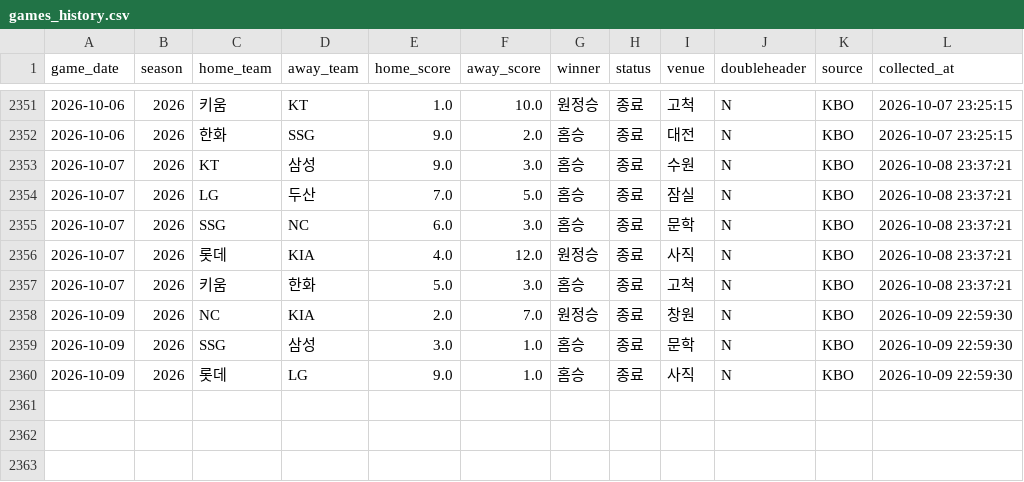
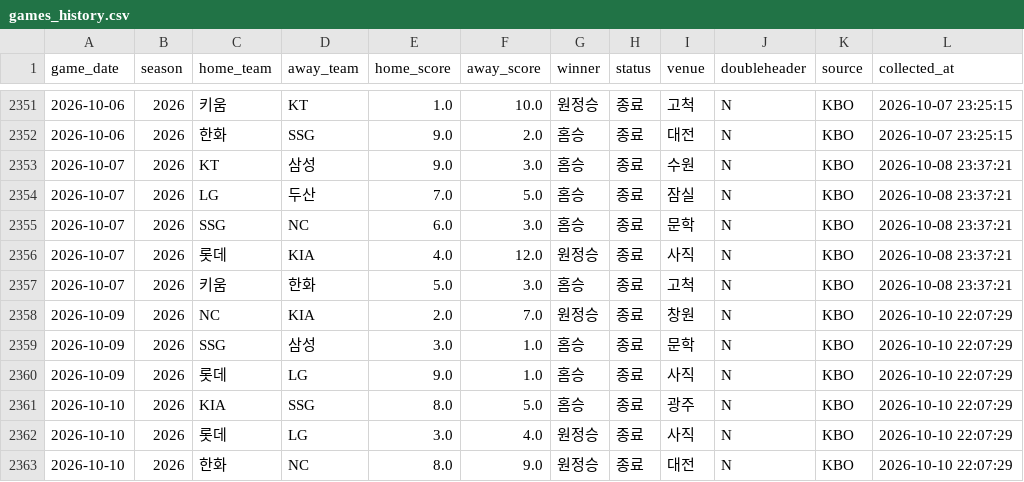
Before and after one commit to limanho001014-create/kbo-predictor-dynamic, a CSV file: data/games_history.csv, drawn as a sheet; only a part is shown, gaps mark what is left out.

```diff
--- a/data/games_history.csv
+++ b/data/games_history.csv
@@ -2357,4 +2357,7 @@
 2026-10-07,2026,키움,한화,5.0,3.0,홈승,종료,고척,N,KBO,2026-10-08 23:37:21
-2026-10-09,2026,NC,KIA,2.0,7.0,원정승,종료,창원,N,KBO,2026-10-09 22:59:30
-2026-10-09,2026,SSG,삼성,3.0,1.0,홈승,종료,문학,N,KBO,2026-10-09 22:59:30
-2026-10-09,2026,롯데,LG,9.0,1.0,홈승,종료,사직,N,KBO,2026-10-09 22:59:30
+2026-10-09,2026,NC,KIA,2.0,7.0,원정승,종료,창원,N,KBO,2026-10-10 22:07:29
+2026-10-09,2026,SSG,삼성,3.0,1.0,홈승,종료,문학,N,KBO,2026-10-10 22:07:29
+2026-10-09,2026,롯데,LG,9.0,1.0,홈승,종료,사직,N,KBO,2026-10-10 22:07:29
+2026-10-10,2026,KIA,SSG,8.0,5.0,홈승,종료,광주,N,KBO,2026-10-10 22:07:29
+2026-10-10,2026,롯데,LG,3.0,4.0,원정승,종료,사직,N,KBO,2026-10-10 22:07:29
+2026-10-10,2026,한화,NC,8.0,9.0,원정승,종료,대전,N,KBO,2026-10-10 22:07:29
```
Also changed, not shown: data/players_latest_hitter.csv, data/players_latest_pitcher.csv, 7 other files.
